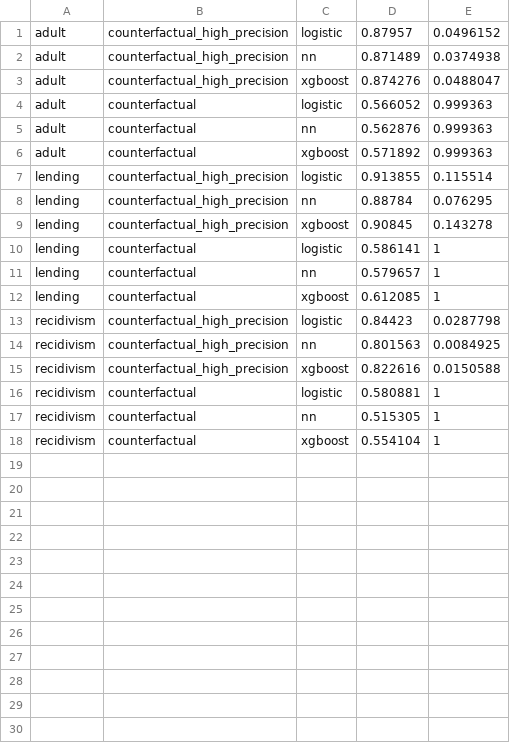
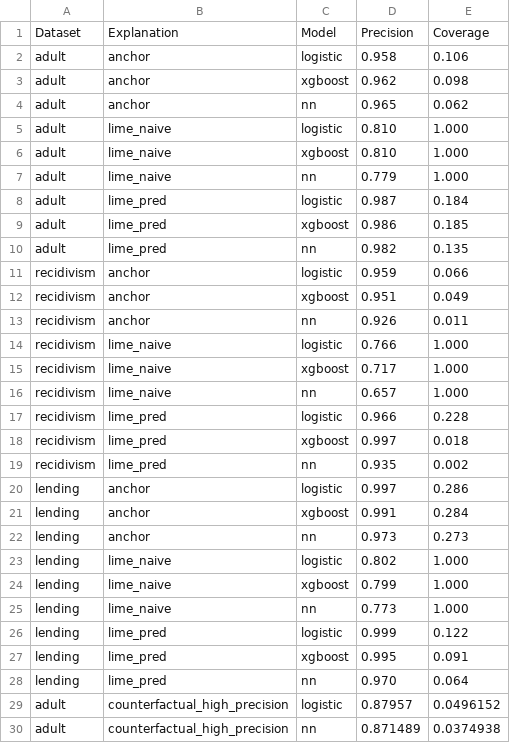
Before and after one commit to wnstlr/anchor-experiments, a CSV file: initial-counterfactual-results.csv, drawn as a sheet; only a part is shown; the shorter side is filled out with more unchanged rows; the diff names each change by its address in the sheet, - before the commit and + after, or states it on an @@ line.

Commit message:
Made csv table and included anchors/lime results

```diff
--- a/initial-counterfactual-results.csv
+++ b/initial-counterfactual-results.csv
+row 1: Dataset | Explanation | Model | Precision | Coverage
+row 2: adult | anchor | logistic | 0.958 | 0.106
+row 3: adult | anchor | xgboost | 0.962 | 0.098
+row 4: adult | anchor | nn | 0.965 | 0.062
+row 5: adult | lime_naive | logistic | 0.810 | 1.000
+row 6: adult | lime_naive | xgboost | 0.810 | 1.000
+row 7: adult | lime_naive | nn | 0.779 | 1.000
+row 8: adult | lime_pred | logistic | 0.987 | 0.184
+row 9: adult | lime_pred | xgboost | 0.986 | 0.185
+row 10: adult | lime_pred | nn | 0.982 | 0.135
+row 11: recidivism | anchor | logistic | 0.959 | 0.066
+row 12: recidivism | anchor | xgboost | 0.951 | 0.049
+row 13: recidivism | anchor | nn | 0.926 | 0.011
+row 14: recidivism | lime_naive | logistic | 0.766 | 1.000
+row 15: recidivism | lime_naive | xgboost | 0.717 | 1.000
+row 16: recidivism | lime_naive | nn | 0.657 | 1.000
+row 17: recidivism | lime_pred | logistic | 0.966 | 0.228
+row 18: recidivism | lime_pred | xgboost | 0.997 | 0.018
+row 19: recidivism | lime_pred | nn | 0.935 | 0.002
+row 20: lending | anchor | logistic | 0.997 | 0.286
+row 21: lending | anchor | xgboost | 0.991 | 0.284
+row 22: lending | anchor | nn | 0.973 | 0.273
+row 23: lending | lime_naive | logistic | 0.802 | 1.000
+row 24: lending | lime_naive | xgboost | 0.799 | 1.000
+row 25: lending | lime_naive | nn | 0.773 | 1.000
+row 26: lending | lime_pred | logistic | 0.999 | 0.122
+row 27: lending | lime_pred | xgboost | 0.995 | 0.091
+row 28: lending | lime_pred | nn | 0.970 | 0.064
```
Also changed, not shown: 1 other file.
